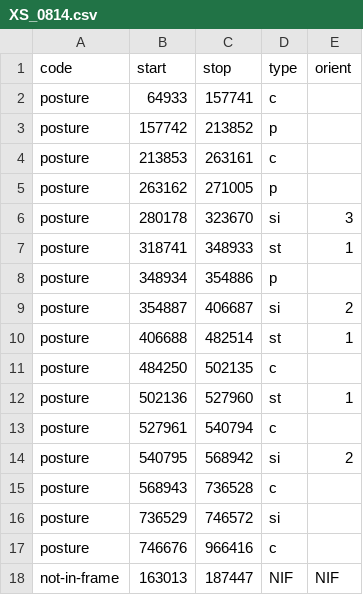
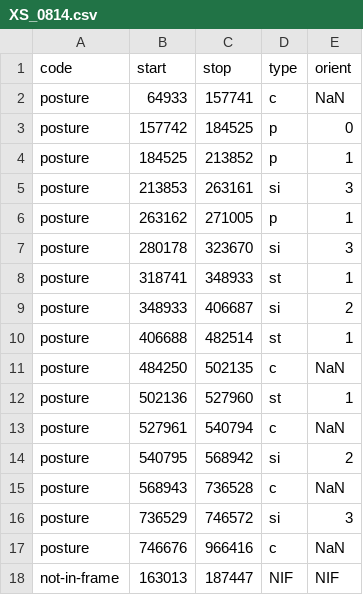
Before and after one commit to langcog/xs-face, a CSV file: data/posture/XS_0814.csv, drawn as a sheet.

```diff
--- a/data/posture/XS_0814.csv
+++ b/data/posture/XS_0814.csv
@@ -1,18 +1,18 @@
 code,start,stop,type,orient
-posture,64933,157741,c,
-posture,157742,213852,p,
-posture,213853,263161,c,
-posture,263162,271005,p,
+posture,64933,157741,c,NaN
+posture,157742,184525,p,0
+posture,184525,213852,p,1
+posture,213853,263161,si,3
+posture,263162,271005,p,1
 posture,280178,323670,si,3
 posture,318741,348933,st,1
-posture,348934,354886,p,
-posture,354887,406687,si,2
+posture,348933,406687,si,2
 posture,406688,482514,st,1
-posture,484250,502135,c,
+posture,484250,502135,c,NaN
 posture,502136,527960,st,1
-posture,527961,540794,c,
+posture,527961,540794,c,NaN
 posture,540795,568942,si,2
-posture,568943,736528,c,
-posture,736529,746572,si,
-posture,746676,966416,c,
+posture,568943,736528,c,NaN
+posture,736529,746572,si,3
+posture,746676,966416,c,NaN
 not-in-frame,163013,187447,NIF,NIF
```
Also changed, not shown: data/posture/XS_0805.csv, data/posture/XS_0815.csv, 18 other files.
